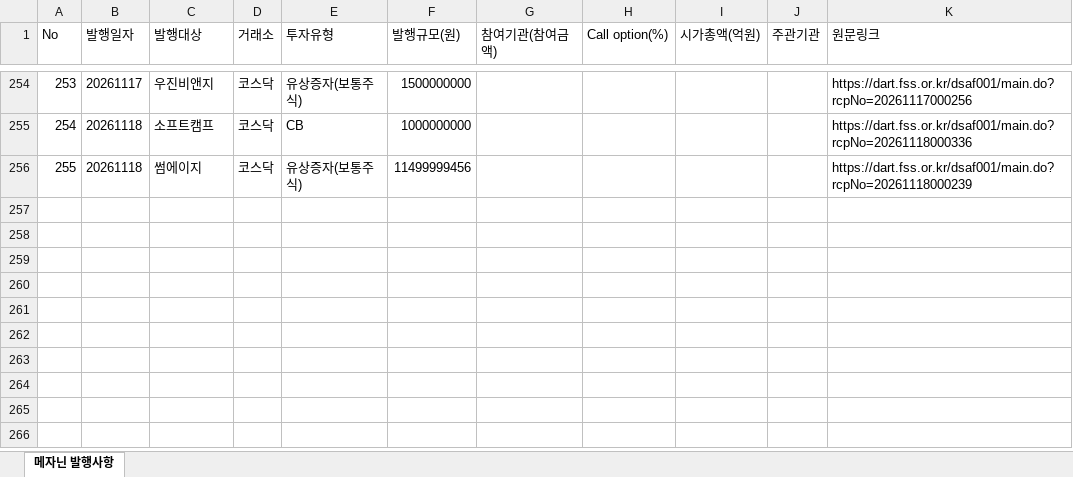
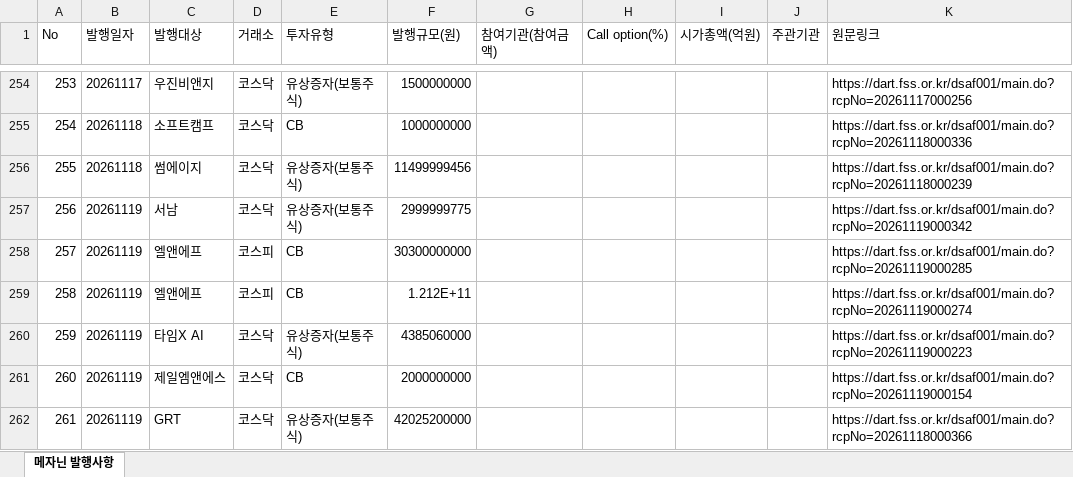
Before and after one commit to daivid0912-cpu/dart_monitor_v3, an Excel workbook: 메자닌_발행사항_자동수집.xlsx, sheet 메자닌 발행사항, drawn as a sheet; only a part is shown, gaps mark what is left out; values as stored, in another font and other column widths than the file's, no borders; the diff names each change by its address in the sheet, - before the commit and + after, or states it on an @@ line.

```diff
--- a/메자닌_발행사항_자동수집.xlsx (sheet 메자닌 발행사항)
+++ b/메자닌_발행사항_자동수집.xlsx (sheet 메자닌 발행사항)
+row 257: 256 | 20261119 | 서남 | 코스닥 | 유상증자(보통주식) | 2999999775 |  |  |  |  | https://dart.fss.or.kr/dsaf001/main.do?rcpNo=20261119000342
+row 258: 257 | 20261119 | 엘앤에프 | 코스피 | CB | 30300000000 |  |  |  |  | https://dart.fss.or.kr/dsaf001/main.do?rcpNo=20261119000285
+row 259: 258 | 20261119 | 엘앤에프 | 코스피 | CB | 1.212E+11 |  |  |  |  | https://dart.fss.or.kr/dsaf001/main.do?rcpNo=20261119000274
+row 260: 259 | 20261119 | 타임X AI | 코스닥 | 유상증자(보통주식) | 4385060000 |  |  |  |  | https://dart.fss.or.kr/dsaf001/main.do?rcpNo=20261119000223
+row 261: 260 | 20261119 | 제일엠앤에스 | 코스닥 | CB | 2000000000 |  |  |  |  | https://dart.fss.or.kr/dsaf001/main.do?rcpNo=20261119000154
+row 262: 261 | 20261119 | GRT | 코스닥 | 유상증자(보통주식) | 42025200000 |  |  |  |  | https://dart.fss.or.kr/dsaf001/main.do?rcpNo=20261118000366
```
Also changed, not shown: 1 other file.
